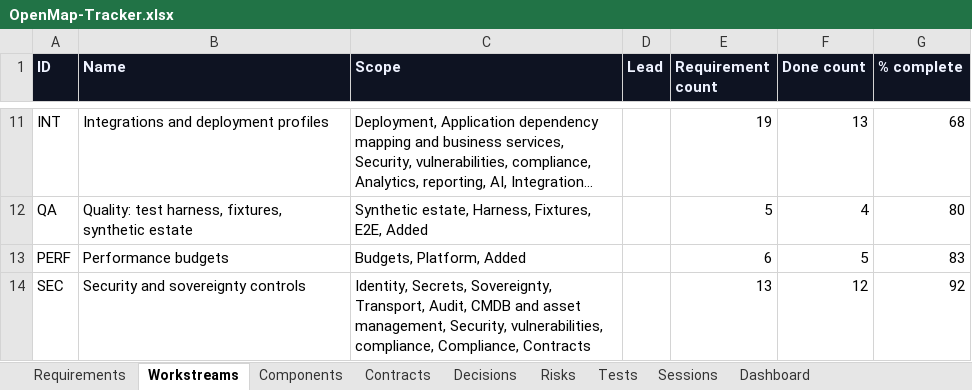
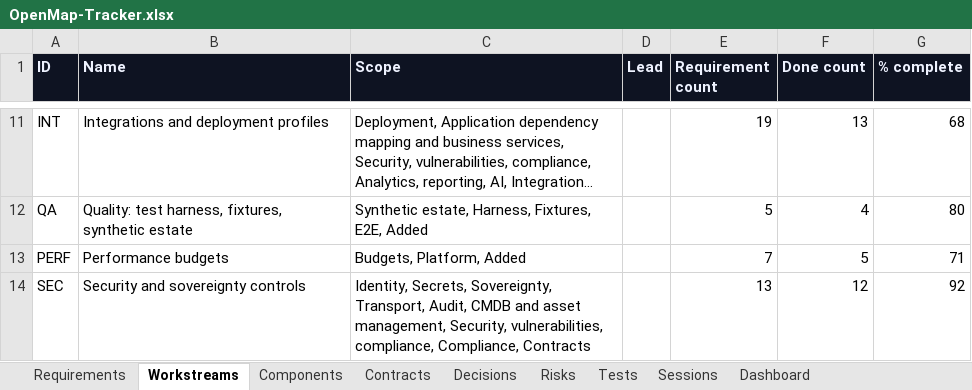
Before and after one commit to zakir80ac/OpenMap, an Excel workbook: tracker/OpenMap-Tracker.xlsx, sheet Workstreams, drawn as a sheet; only a part is shown, gaps mark what is left out; long unchanged cells end in …; values as stored, in another font and other column widths than the file's, no borders; the diff names each change by its address in the sheet, - before the commit and + after, or states it on an @@ line.

```diff
--- a/tracker/OpenMap-Tracker.xlsx (sheet Workstreams)
+++ b/tracker/OpenMap-Tracker.xlsx (sheet Workstreams)
-E13 (Requirement count): 6
+E13 (Requirement count): 7
-G13 (% complete): 83
+G13 (% complete): 71
```
Also changed, not shown: sheet Requirements, sheet Dashboard, sheet Tests, sheet Decisions, 11 other files.
